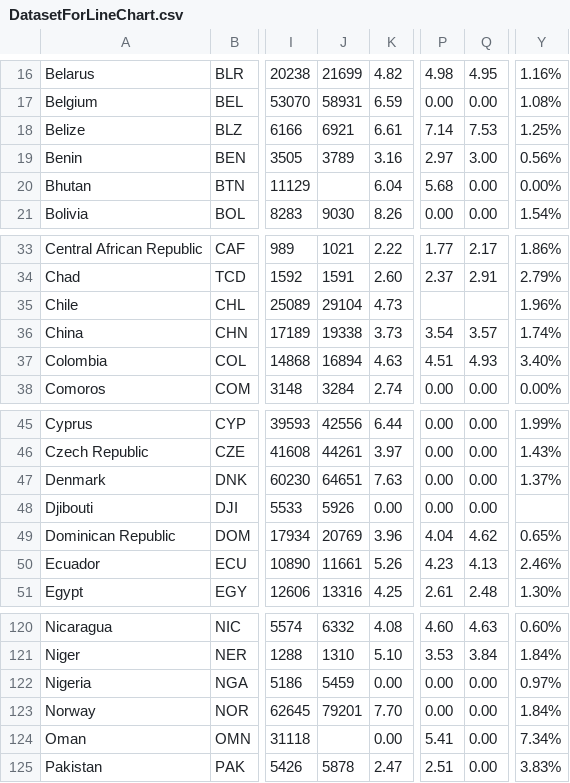
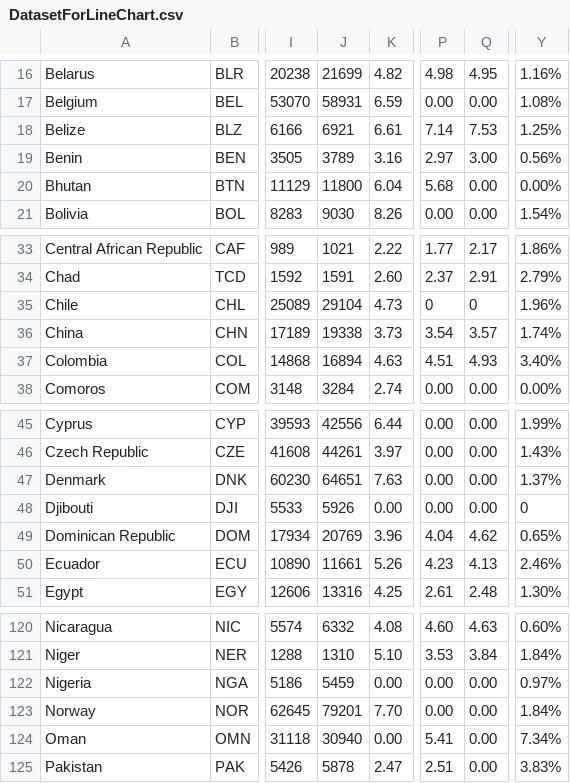
Before and after one commit to anthonykim1/Assignment4, a CSV file: DatasetForLineChart.csv, drawn as a sheet; only a part is shown, gaps mark what is left out; the diff names each change by its address in the sheet, - before the commit and + after, or states it on an @@ line.

Commit message:
updated dataset

```diff
--- a/DatasetForLineChart.csv
+++ b/DatasetForLineChart.csv
-J20: (empty)
+J20: 11800
-P35: (empty)
+P35: 0
-Q35: (empty)
+Q35: 0
-Y48: (empty)
+Y48: 0
-J124: (empty)
+J124: 30940
```
